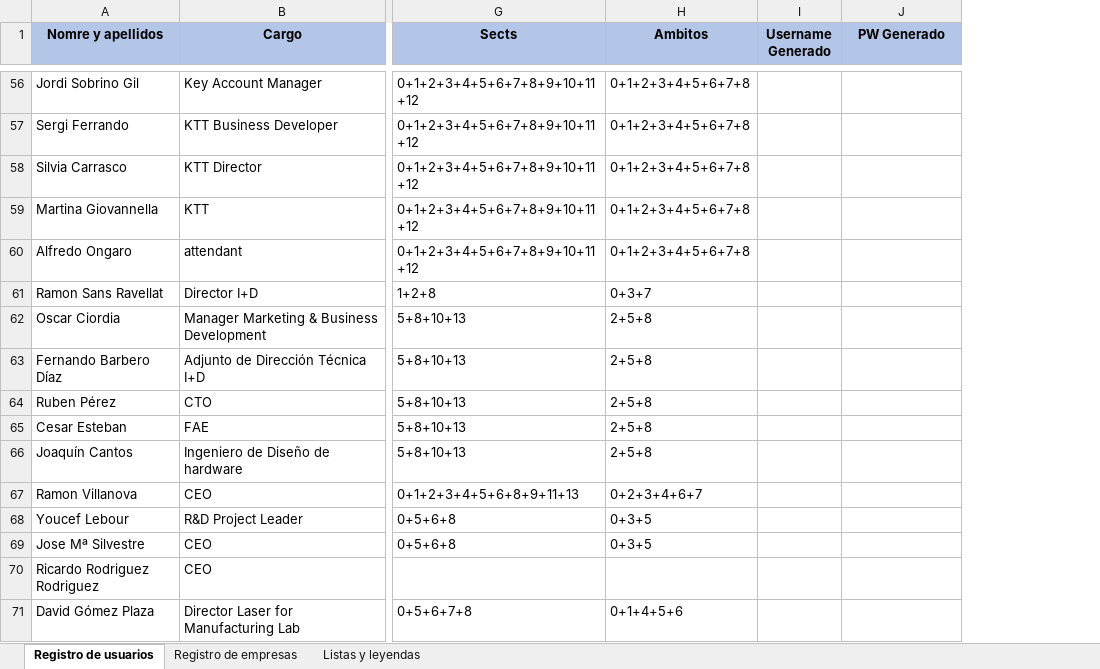
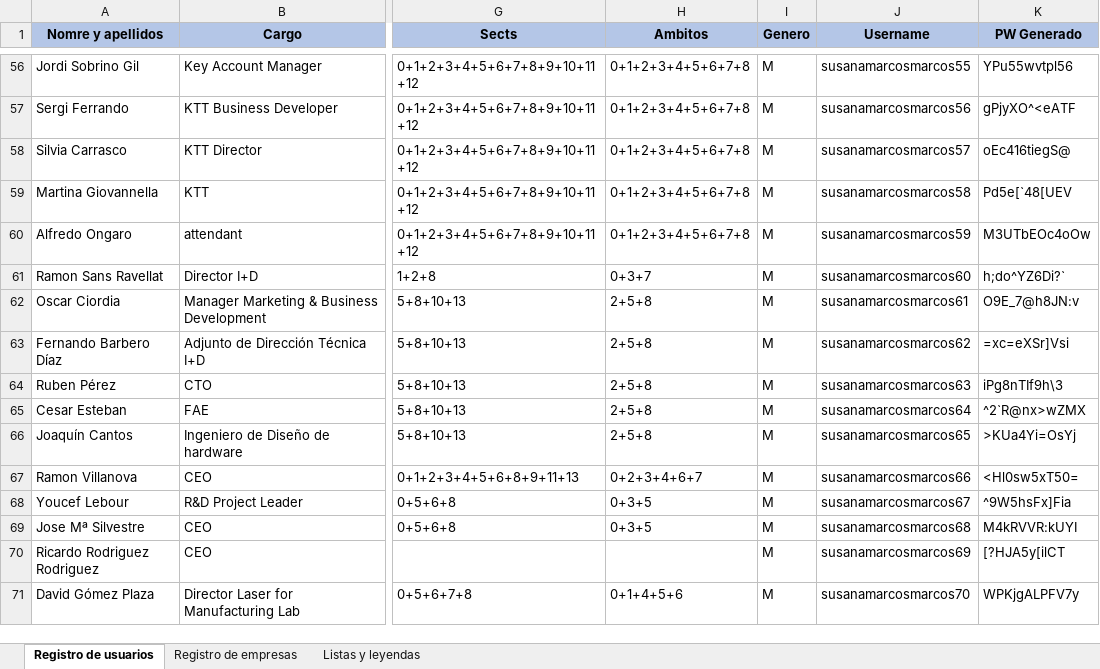
Before and after one commit to JavierCanalesV/Secpholand, an Excel workbook: MyProject2/Content/Excels/Socios.xlsx, sheet Registro de usuarios, drawn as a sheet; only a part is shown, gaps mark what is left out; values as stored, in another font and other column widths than the file's, no borders; removed rows and columns are numbered as before the commit, all else as after; the diff covers the shown part only; the diff names each change by its address in the sheet, - before the commit and + after, or states it on an @@ line.

Commit message:
Registro ususario update

```diff
--- a/MyProject2/Content/Excels/Socios.xlsx (sheet Registro de usuarios)
+++ b/MyProject2/Content/Excels/Socios.xlsx (sheet Registro de usuarios)
-column I (Username Generado), empty
+column I (Genero), rows 56-71: all M
+column J (Username), rows 56-71: susanamarcosmarcos55 | susanamarcosmarcos56 | susanamarcosmarcos57 | susanamarcosmarcos58 | susanamarcosmarcos59 | susanamarcosmarcos60 | susanamarcosmarcos61 | susanamarcosmarcos62 | susanamarcosmarcos63 | susanamarcosmarcos64 | susanamarcosmarcos65 | susanamarcosmarcos66 | susanamarcosmarcos67 | susanamarcosmarcos68 | susanamarcosmarcos69 | susanamarcosmarcos70
-K56 (PW Generado): (empty)
+K56 (PW Generado): YPu55wvtpl56
-K57 (PW Generado): (empty)
+K57 (PW Generado): gPjyXO^<eATF
-K58 (PW Generado): (empty)
+K58 (PW Generado): oEc416tiegS@
-K59 (PW Generado): (empty)
+K59 (PW Generado): Pd5e[`48[UEV
-K60 (PW Generado): (empty)
+K60 (PW Generado): M3UTbEOc4oOw
-K61 (PW Generado): (empty)
+K61 (PW Generado): h;do^YZ6Di?`
-K62 (PW Generado): (empty)
+K62 (PW Generado): O9E_7@h8JN:v
-K63 (PW Generado): (empty)
+K63 (PW Generado): =xc=eXSr]Vsi
-K64 (PW Generado): (empty)
+K64 (PW Generado): iPg8nTIf9h\3
-K65 (PW Generado): (empty)
+K65 (PW Generado): ^2`R@nx>wZMX
-K66 (PW Generado): (empty)
+K66 (PW Generado): >KUa4Yi=OsYj
-K67 (PW Generado): (empty)
+K67 (PW Generado): <Hl0sw5xT50=
-K68 (PW Generado): (empty)
+K68 (PW Generado): ^9W5hsFx]Fia
-K69 (PW Generado): (empty)
+K69 (PW Generado): M4kRVVR:kUYI
-K70 (PW Generado): (empty)
+K70 (PW Generado): [?HJA5y[ilCT
-K71 (PW Generado): (empty)
+K71 (PW Generado): WPKjgALPFV7y
```
Also changed, not shown: 54 edited cells elsewhere in this sheet, 1 other file.
